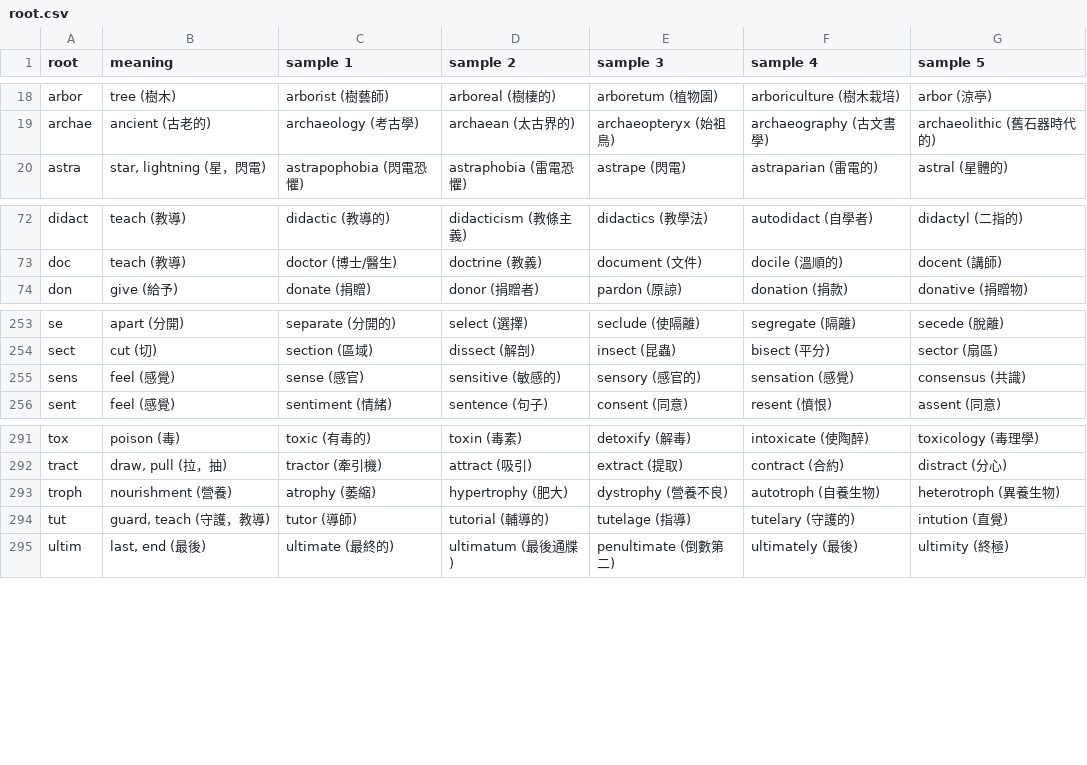
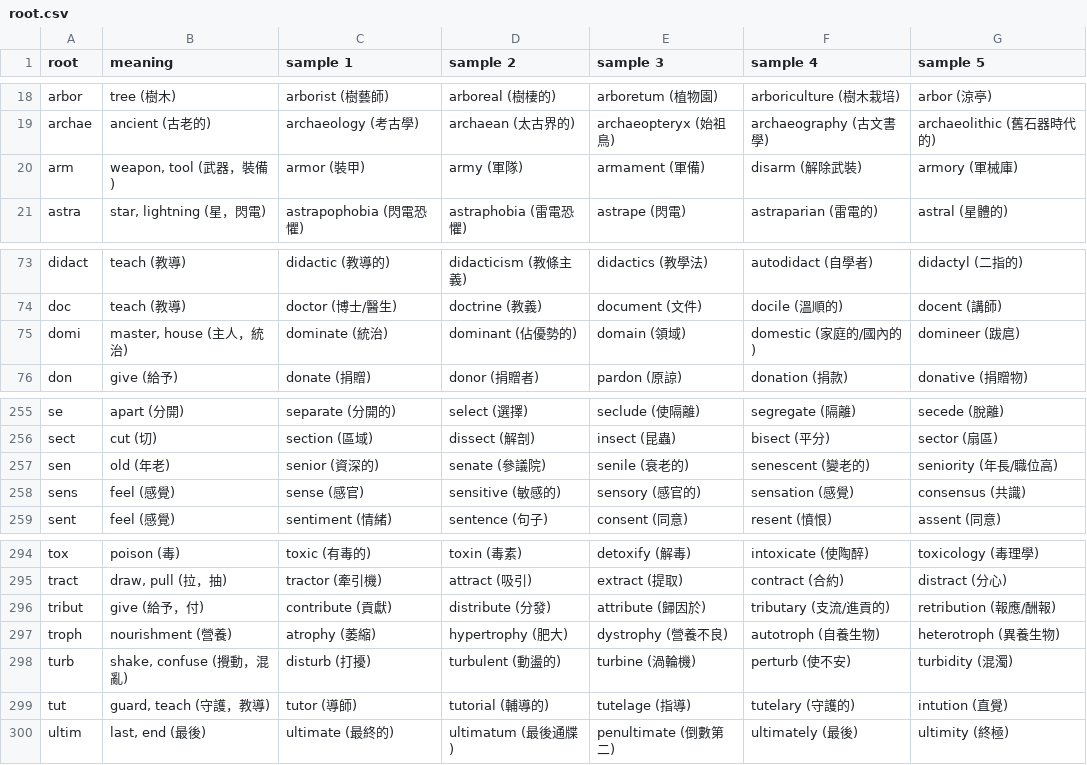
Before and after one commit to DuCJ-creator/Shirley-Grammar, a CSV file: root and affix/root.csv, drawn as a sheet; only a part is shown, gaps mark what is left out.

Commit message:
Add files via upload

```diff
--- a/root and affix/root.csv
+++ b/root and affix/root.csv
@@ -19,2 +19,3 @@ arbor,tree (樹木),arborist (樹藝師),arboreal (樹棲的),arboretum (植物
 archae,ancient (古老的),archaeology (考古學),archaean (太古界的),archaeopteryx (始祖鳥),archaeography (古文書學),archaeolithic (舊石器時代的)
+arm,"weapon, tool (武器，裝備)",armor (裝甲),army (軍隊),armament (軍備),disarm (解除武裝),armory (軍械庫)
 astra,"star, lightning (星，閃電)",astrapophobia (閃電恐懼),astraphobia (雷電恐懼),astrape (閃電),astraparian (雷電的),astral (星體的)
@@ -73,2 +74,3 @@ didact,teach (教導),didactic (教導的),didacticism (教條主義),didactics
 doc,teach (教導),doctor (博士/醫生),doctrine (教義),document (文件),docile (溫順的),docent (講師)
+domi,"master, house (主人，統治)",dominate (統治),dominant (佔優勢的),domain (領域),domestic (家庭的/國內的),domineer (跋扈)
 don,give (給予),donate (捐贈),donor (捐贈者),pardon (原諒),donation (捐款),donative (捐贈物)
@@ -254,2 +256,3 @@ se,apart (分開),separate (分開的),select (選擇),seclude (使隔離),segre
 sect,cut (切),section (區域),dissect (解剖),insect (昆蟲),bisect (平分),sector (扇區)
+sen,old (年老),senior (資深的),senate (參議院),senile (衰老的),senescent (變老的),seniority (年長/職位高)
 sens,feel (感覺),sense (感官),sensitive (敏感的),sensory (感官的),sensation (感覺),consensus (共識)
@@ -292,3 +295,5 @@ tox,poison (毒),toxic (有毒的),toxin (毒素),detoxify (解毒),intoxicate (
 tract,"draw, pull (拉，抽)",tractor (牽引機),attract (吸引),extract (提取),contract (合約),distract (分心)
+tribut,give (給予，付),contribute (貢獻),distribute (分發),attribute (歸因於),tributary (支流/進貢的),retribution (報應/酬報)
 troph,nourishment (營養),atrophy (萎縮),hypertrophy (肥大),dystrophy (營養不良),autotroph (自養生物),heterotroph (異養生物)
+turb,"shake, confuse (攪動，混亂)",disturb (打擾),turbulent (動盪的),turbine (渦輪機),perturb (使不安),turbidity (混濁)
 tut,"guard, teach (守護，教導)",tutor (導師),tutorial (輔導的),tutelage (指導),tutelary (守護的),intution (直覺)
```
